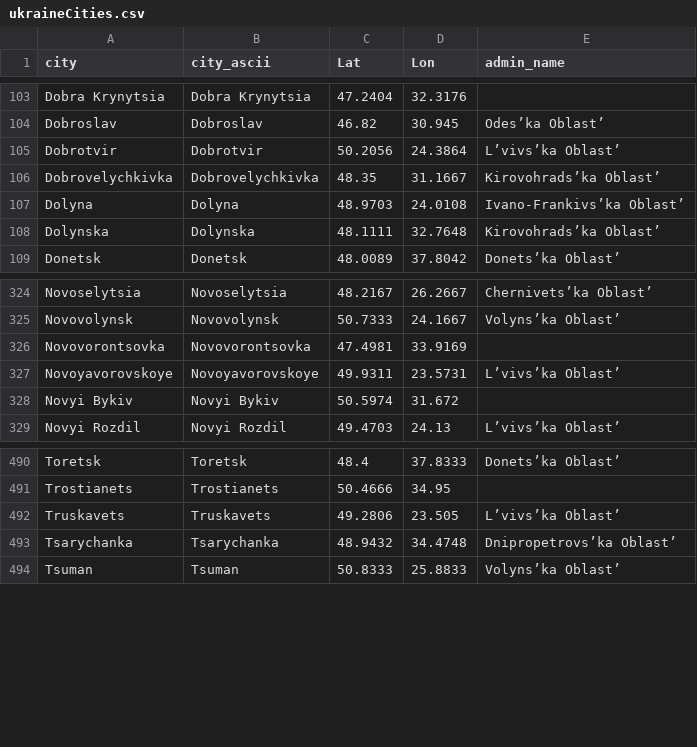
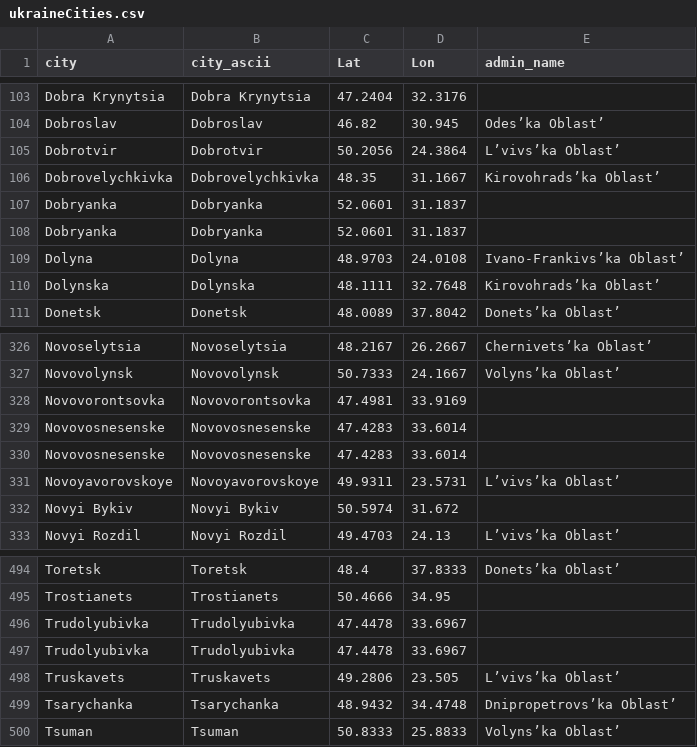
Before and after one commit to vi-enne/controlCitiesUkraine, a CSV file: ukraineCities.csv, drawn as a sheet; only a part is shown, gaps mark what is left out; the diff names each change by its address in the sheet, - before the commit and + after, or states it on an @@ line.

Commit message:
Update ukraineCities.csv

```diff
--- a/ukraineCities.csv
+++ b/ukraineCities.csv
+row 107: Dobryanka | Dobryanka | 52.0601 | 31.1837
+row 108: Dobryanka | Dobryanka | 52.0601 | 31.1837
+row 329: Novovosnesenske | Novovosnesenske | 47.4283 | 33.6014
+row 330: Novovosnesenske | Novovosnesenske | 47.4283 | 33.6014
+row 496: Trudolyubivka | Trudolyubivka | 47.4478 | 33.6967
+row 497: Trudolyubivka | Trudolyubivka | 47.4478 | 33.6967
```
